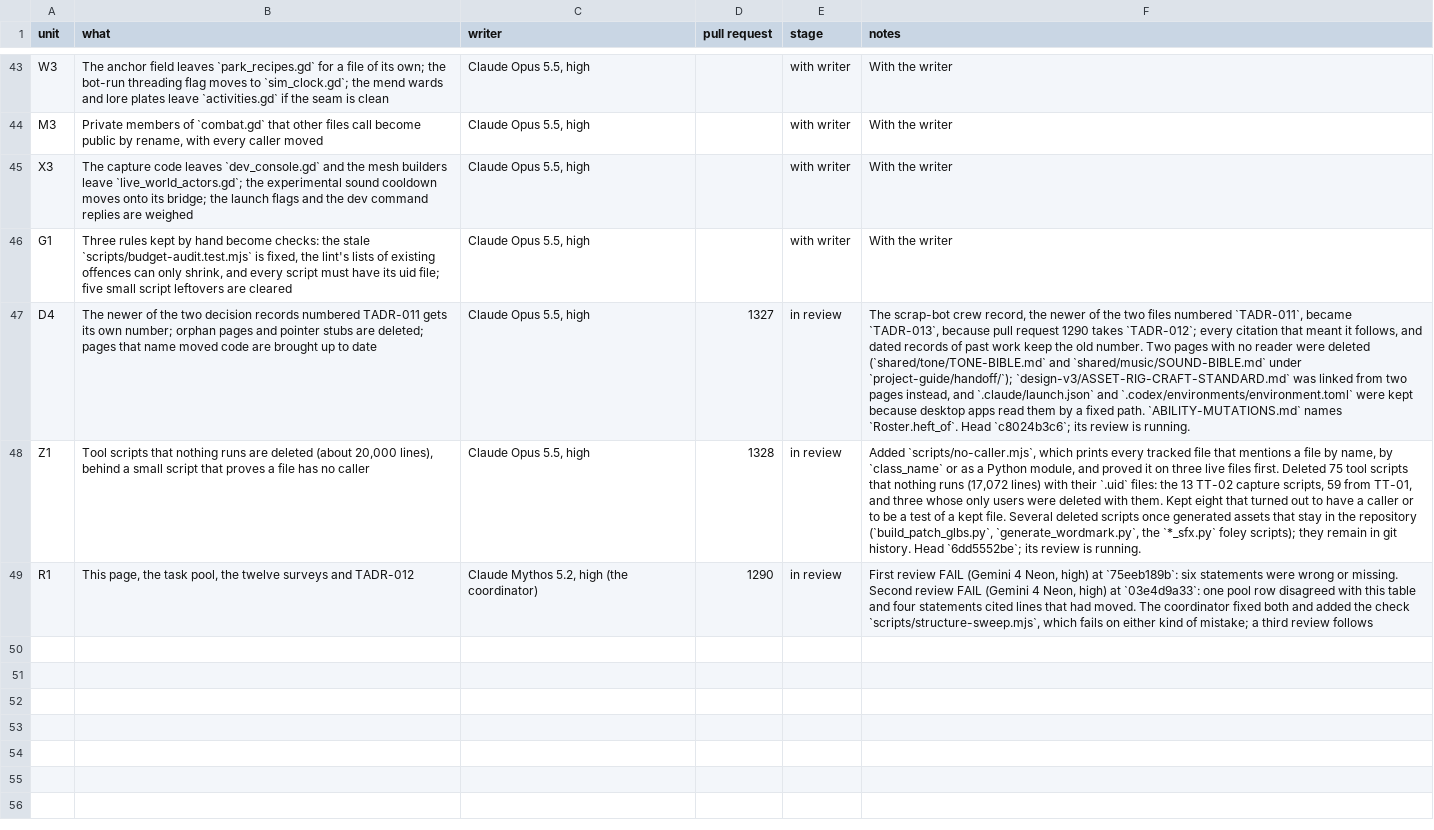
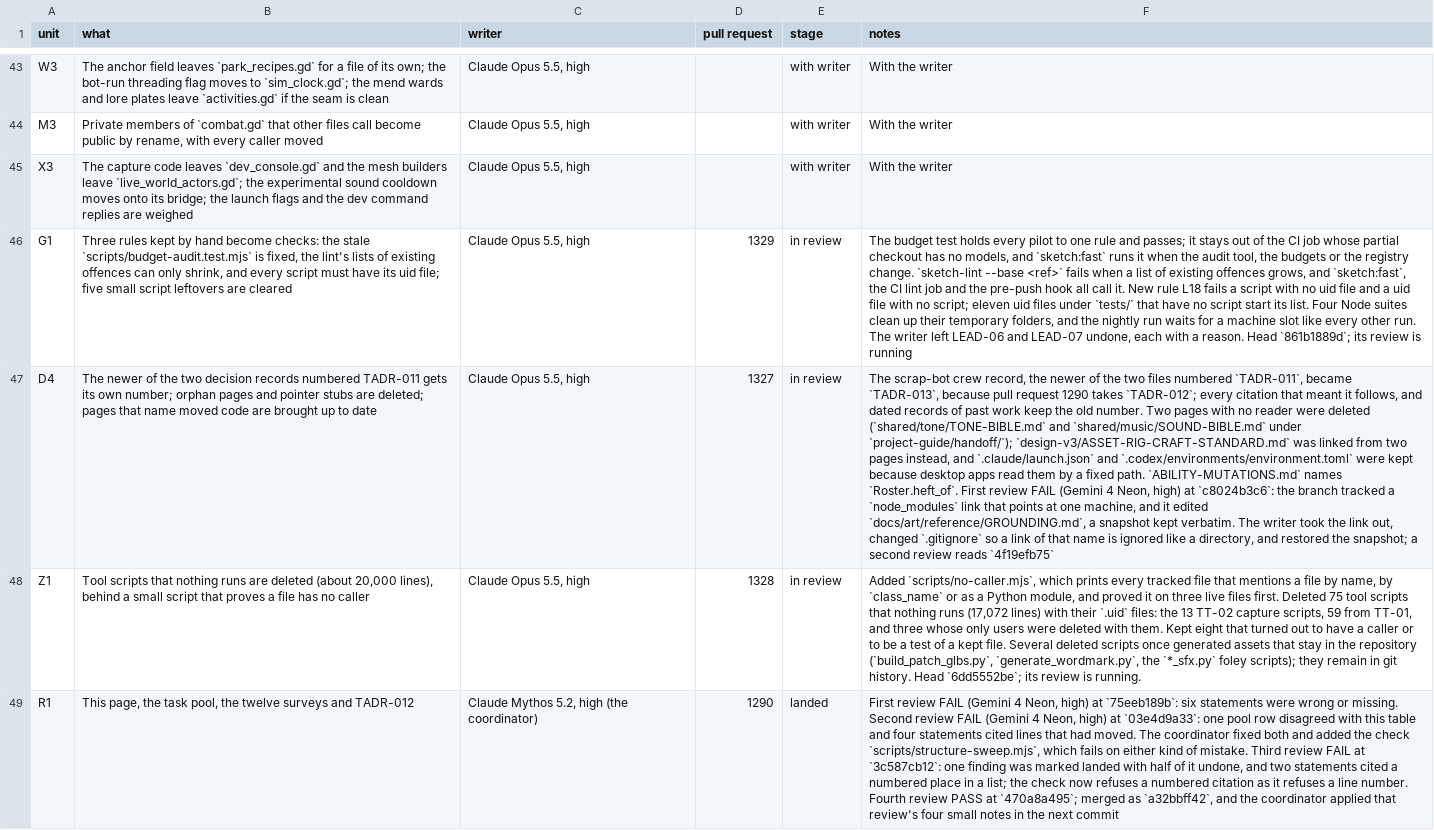
Before and after one commit to bananahana720/scrapkeep, a TSV file: project-guide/handoff/shared/structure-sweep/units.tsv, drawn as a sheet; only a part is shown, gaps mark what is left out; the diff names each change by its address in the sheet, - before the commit and + after, or states it on an @@ line.

```diff
--- a/project-guide/handoff/shared/structure-sweep/units.tsv
+++ b/project-guide/handoff/shared/structure-sweep/units.tsv
-D46 (pull request): (empty)
+D46 (pull request): 1329
-E46 (stage): with writer
+E46 (stage): in review
-F46 (notes): With the writer
+F46 (notes): The budget test holds every pilot to one rule and passes; it stays out of the CI job whose partial checkout has no models, and `sketch:fast` runs it when the audit tool, the budgets or the registry change. `sketch-lint --base <ref>` fails when a list of existing offences grows, and `sketch:fast`, the CI lint job and the pre-push hook all call it. New rule L18 fails a script with no uid file and a uid file with no script; eleven uid files under `tests/` that have no script start its list. Four Node suites clean up their temporary folders, and the nightly run waits for a machine slot like every other run. The writer left LEAD-06 and LEAD-07 undone, each with a reason. Head `861b1889d`; its review is running
-F47 (notes): …names `Roster.heft_of`. Head `c8024b3c6`; its review is running.
+F47 (notes): …names `Roster.heft_of`. First review FAIL (Gemini 4 Neon, high) at `c8024b3c6`: the branch tracked a `node_modules` link that points at one machine, and it edited `docs/art/reference/GROUNDING.md`, a snapshot kept verbatim. The writer took the link out, changed `.gitignore` so a link of that name is ignored like a directory, and restored the snapshot; a second review reads `4f19efb75`
-E49 (stage): in review
+E49 (stage): landed
-F49 (notes): …kind of mistake; a third review follows
+F49 (notes): …kind of mistake. Third review FAIL at `3c587cb12`: one finding was marked landed with half of it undone, and two statements cited a numbered place in a list; the check now refuses a numbered citation as it refuses a line number. Fourth review PASS at `470a8a495`; merged as `a32bbff42`, and the coordinator applied that review's four small notes in the next commit
```
Also changed, not shown: project-guide/handoff/shared/structure-sweep/pool.tsv, 3 other files.
